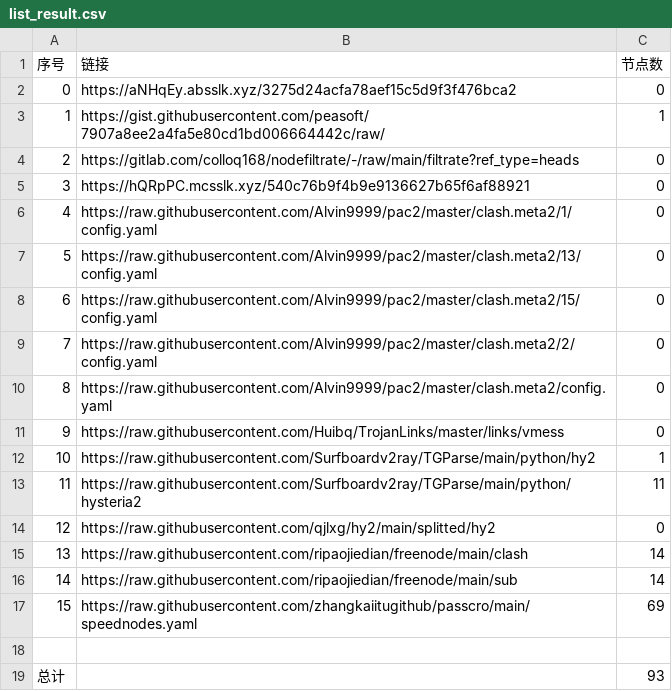
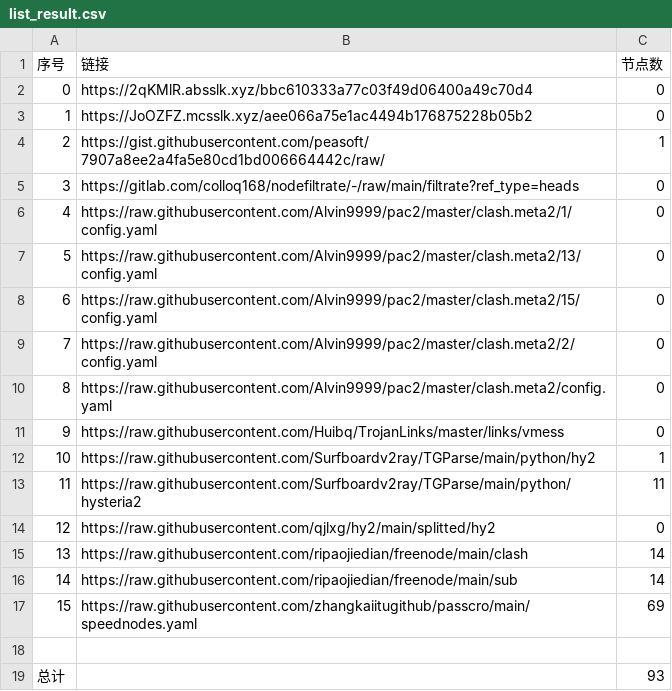
Before and after one commit to BiliRumble/NoMoreRules, a CSV file: list_result.csv, drawn as a sheet; removed rows and columns are numbered as before the commit, all else as after; the diff names each change by its address in the sheet, - before the commit and + after, or states it on an @@ line.

```diff
--- a/list_result.csv
+++ b/list_result.csv
-B2 (链接): https://aNHqEy.absslk.xyz/3275d24acfa78aef15c5d9f3f476bca2
+B2 (链接): https://2qKMlR.absslk.xyz/bbc610333a77c03f49d06400a49c70d4
+row 3: 1 | https://JoOZFZ.mcsslk.xyz/aee066a75e1ac4494b176875228b05b2 | 0
@@ column A (序号) renumbered between rows 4 and 5 @@
-row 5: 3 | https://hQRpPC.mcsslk.xyz/540c76b9f4b9e9136627b65f6af88921 | 0
```
Also changed, not shown: 2 other files.
